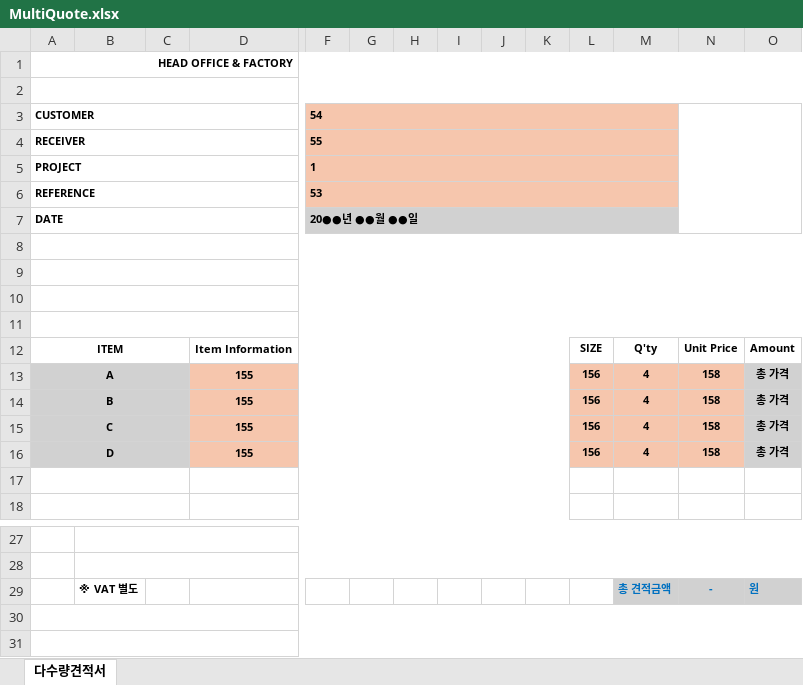
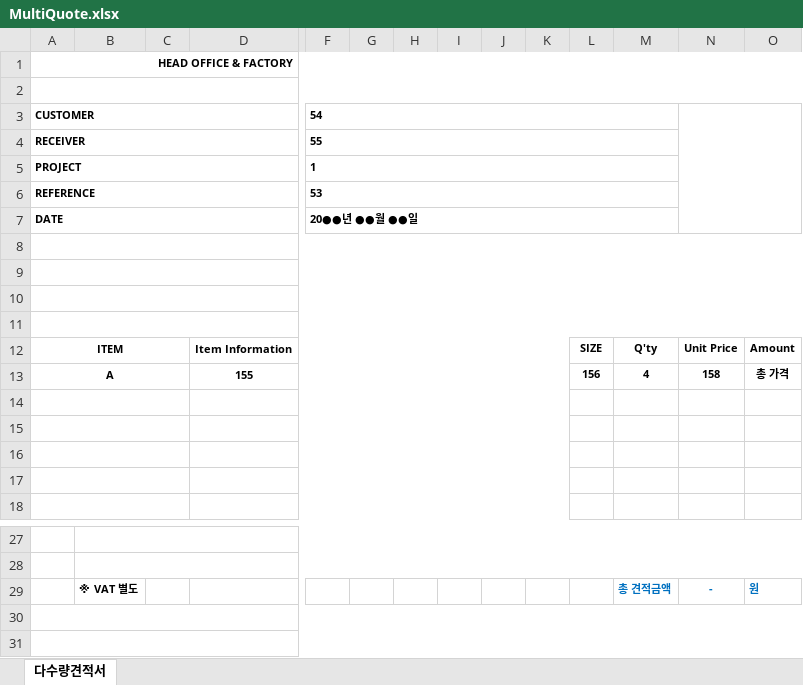
Before and after one commit to Proval-Project/PWD, an Excel workbook: projec/backend/EstimateRequestSystem/EstimateRequestSystem/Templates/MultiQuote.xlsx, sheet 다수량견적서, drawn as a sheet; only a part is shown, gaps mark what is left out; values as stored, in another font and other column widths than the file's, no borders; charts and pictures not drawn; rows hold the shown columns only; the diff covers the shown part only; the diff names each change by its address in the sheet, - before the commit and + after, or states it on an @@ line.

```diff
--- a/projec/backend/EstimateRequestSystem/EstimateRequestSystem/Templates/MultiQuote.xlsx (sheet 다수량견적서)
+++ b/projec/backend/EstimateRequestSystem/EstimateRequestSystem/Templates/MultiQuote.xlsx (sheet 다수량견적서)
-F3:M6 fill: #F6C6AD
+F3:M6 fill: none
-F7:M7 fill: #D1D1D1
+F7:M7 fill: none
-A13:C16 fill: #D1D1D1
+A13:C16 fill: none
-D13:N16 fill: #F6C6AD
+D13:N16 fill: none
-O13:O16 fill: #D1D1D1
+O13:O16 fill: none
-row 14: B |  |  | 155 |  |  |  |  |  |  | 156 | 4 | 158 | 총 가격
+row 14: (empty)
-row 15: C |  |  | 155 |  |  |  |  |  |  | 156 | 4 | 158 | 총 가격
+row 15: (empty)
-row 16: D |  |  | 155 |  |  |  |  |  |  | 156 | 4 | 158 | 총 가격
+row 16: (empty)
-M29:O29 fill: #D1D1D1
+M29:O29 fill: none
```
Also changed, not shown: cell formats elsewhere in this sheet, charts or pictures, projec/backend/EstimateRequestSystem/EstimateRequestSystem/Templates/CV.xlsx, projec/backend/EstimateRequestSystem/EstimateRequestSystem/Templates/DS.xlsx, 8 other files.
